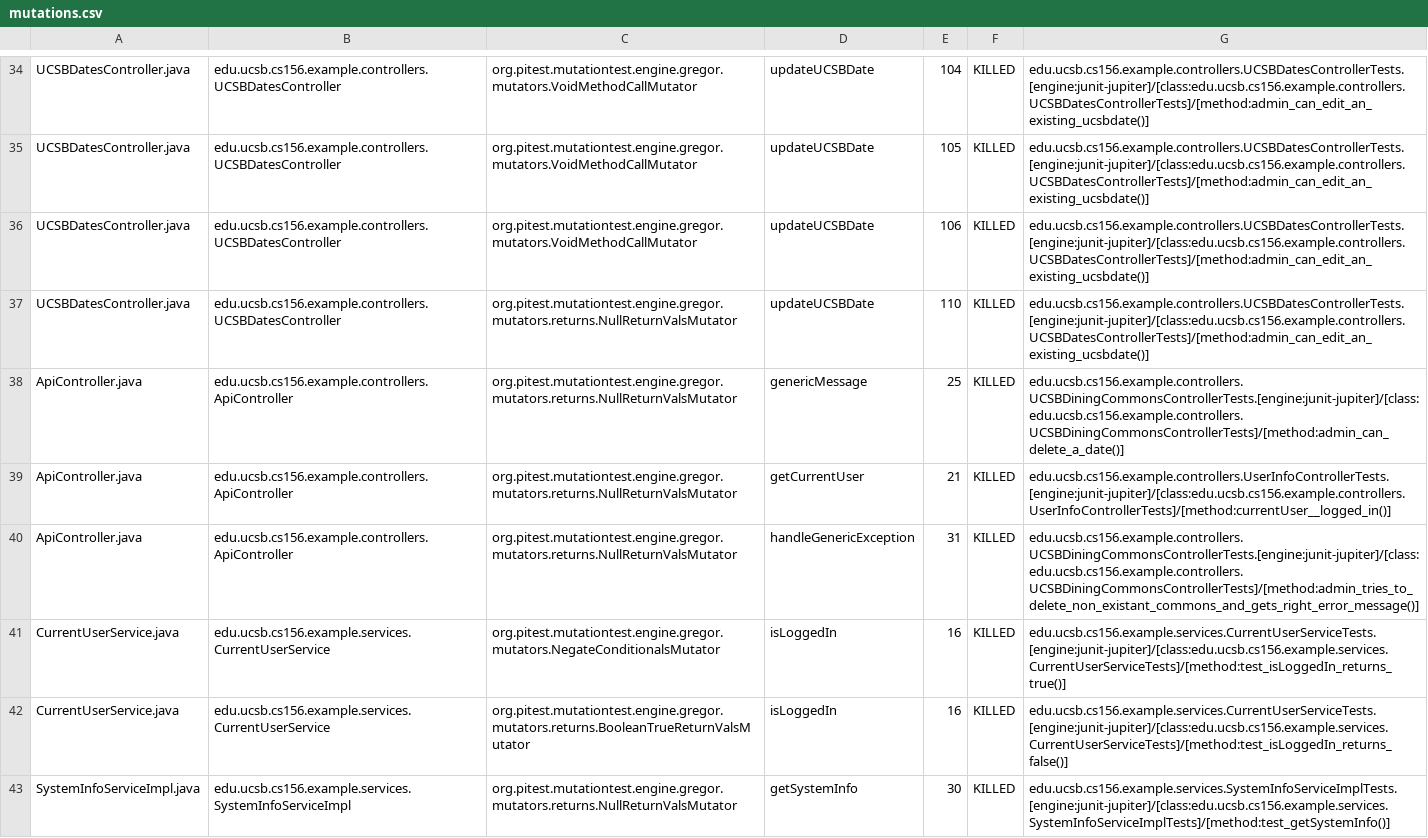
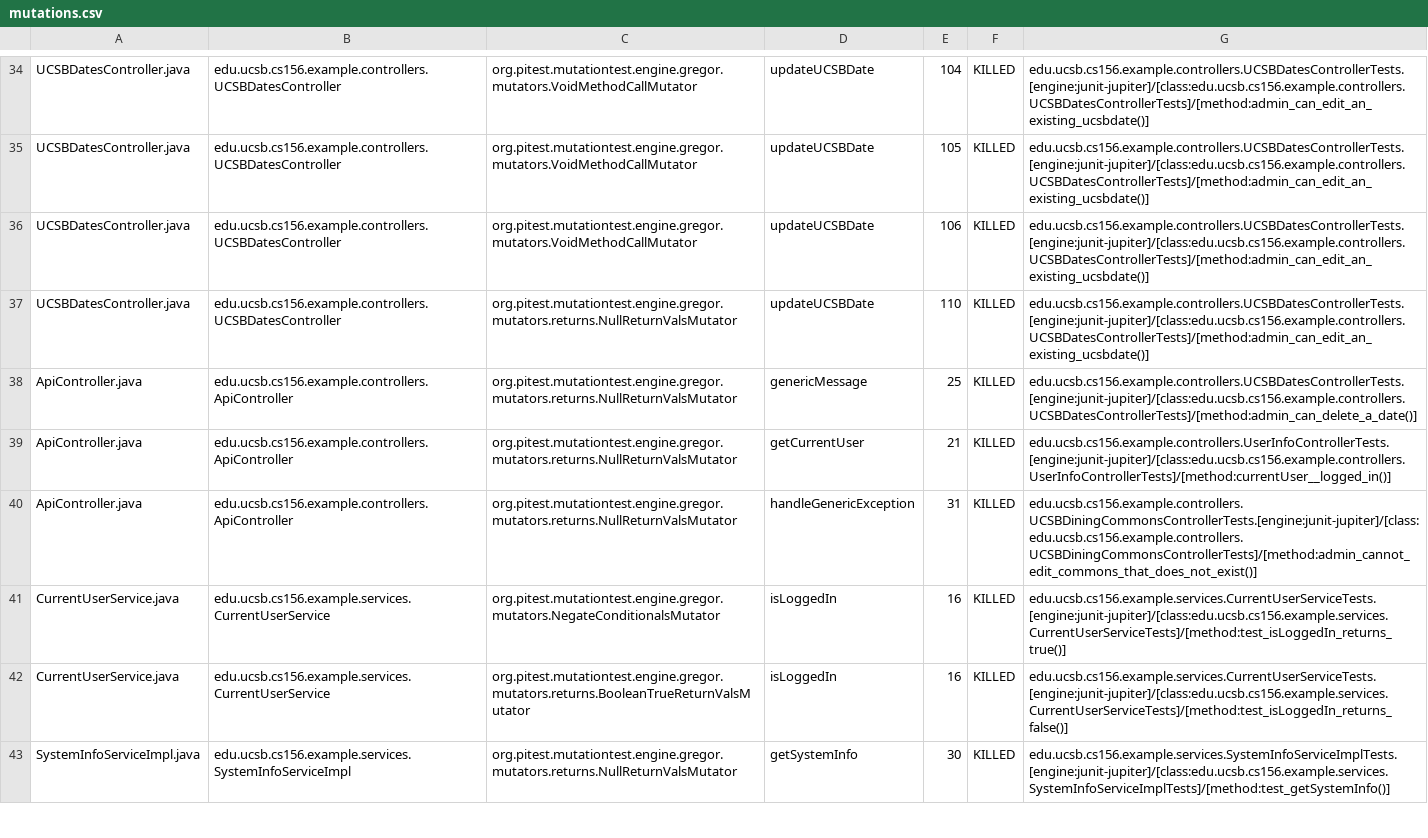
Before and after one commit to ucsb-cs156-m23/team02-m23-10am-4, a CSV file: prs/37/pitest/mutations.csv, drawn as a sheet; only a part is shown, gaps mark what is left out.

Commit message:
Deploying to gh-pages from @ ucsb-cs156-m23/team02-m23-10am-4@ed16b76e6d8d201080ed6b040e492b980017e138 🚀

```diff
--- a/prs/37/pitest/mutations.csv
+++ b/prs/37/pitest/mutations.csv
@@ -37,5 +37,5 @@ UCSBDatesController.java,edu.ucsb.cs156.example.controllers.UCSBDatesController,
 UCSBDatesController.java,edu.ucsb.cs156.example.controllers.UCSBDatesController,org.pitest.mutationtest.engine.gregor.mutators.returns.NullReturnValsMutator,updateUCSBDate,110,KILLED,edu.ucsb.cs156.example.controllers.UCSBDatesControllerTests.[engine:junit-jupiter]/[class:edu.ucsb.cs156.example.controllers.UCSBDatesControllerTests]/[method:admin_can_edit_an_existing_ucsbdate()]
-ApiController.java,edu.ucsb.cs156.example.controllers.ApiController,org.pitest.mutationtest.engine.gregor.mutators.returns.NullReturnValsMutator,genericMessage,25,KILLED,edu.ucsb.cs156.example.controllers.UCSBDiningCommonsControllerTests.[engine:junit-jupiter]/[class:edu.ucsb.cs156.example.controllers.UCSBDiningCommonsControllerTests]/[method:admin_can_delete_a_date()]
+ApiController.java,edu.ucsb.cs156.example.controllers.ApiController,org.pitest.mutationtest.engine.gregor.mutators.returns.NullReturnValsMutator,genericMessage,25,KILLED,edu.ucsb.cs156.example.controllers.UCSBDatesControllerTests.[engine:junit-jupiter]/[class:edu.ucsb.cs156.example.controllers.UCSBDatesControllerTests]/[method:admin_can_delete_a_date()]
 ApiController.java,edu.ucsb.cs156.example.controllers.ApiController,org.pitest.mutationtest.engine.gregor.mutators.returns.NullReturnValsMutator,getCurrentUser,21,KILLED,edu.ucsb.cs156.example.controllers.UserInfoControllerTests.[engine:junit-jupiter]/[class:edu.ucsb.cs156.example.controllers.UserInfoControllerTests]/[method:currentUser__logged_in()]
-ApiController.java,edu.ucsb.cs156.example.controllers.ApiController,org.pitest.mutationtest.engine.gregor.mutators.returns.NullReturnValsMutator,handleGenericException,31,KILLED,edu.ucsb.cs156.example.controllers.UCSBDiningCommonsControllerTests.[engine:junit-jupiter]/[class:edu.ucsb.cs156.example.controllers.UCSBDiningCommonsControllerTests]/[method:admin_tries_to_delete_non_existant_commons_and_gets_right_error_message()]
+ApiController.java,edu.ucsb.cs156.example.controllers.ApiController,org.pitest.mutationtest.engine.gregor.mutators.returns.NullReturnValsMutator,handleGenericException,31,KILLED,edu.ucsb.cs156.example.controllers.UCSBDiningCommonsControllerTests.[engine:junit-jupiter]/[class:edu.ucsb.cs156.example.controllers.UCSBDiningCommonsControllerTests]/[method:admin_cannot_edit_commons_that_does_not_exist()]
 CurrentUserService.java,edu.ucsb.cs156.example.services.CurrentUserService,org.pitest.mutationtest.engine.gregor.mutators.NegateConditionalsMutator,isLoggedIn,16,KILLED,edu.ucsb.cs156.example.services.CurrentUserServiceTests.[engine:junit-jupiter]/[class:edu.ucsb.cs156.example.services.CurrentUserServiceTests]/[method:test_isLoggedIn_returns_true()]
```
Also changed, not shown: 11 other files.
